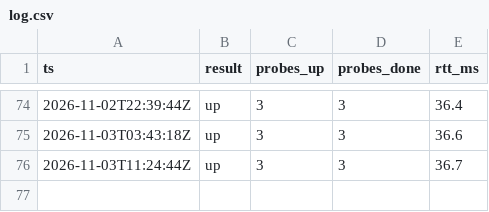
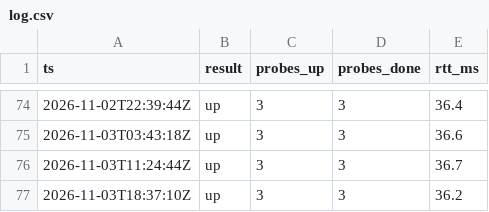
Before and after one commit to milanoleonardo/nassau-power-monitor, a CSV file: docs/log.csv, drawn as a sheet; only a part is shown, gaps mark what is left out.

```diff
--- a/docs/log.csv
+++ b/docs/log.csv
@@ -76 +76,2 @@ ts,result,probes_up,probes_done,rtt_ms
 2026-11-03T11:24:44Z,up,3,3,36.7
+2026-11-03T18:37:10Z,up,3,3,36.2
```
Also changed, not shown: 1 other file.
